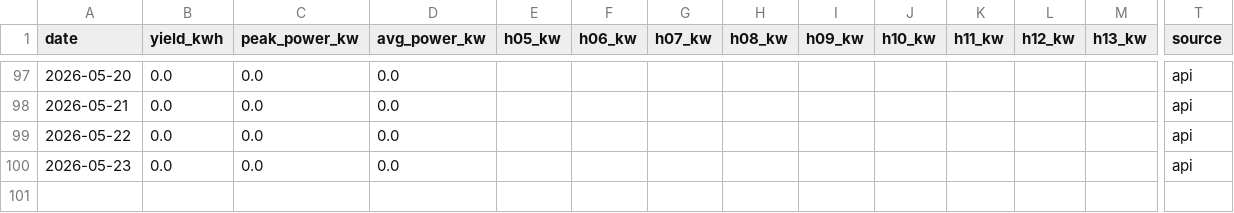
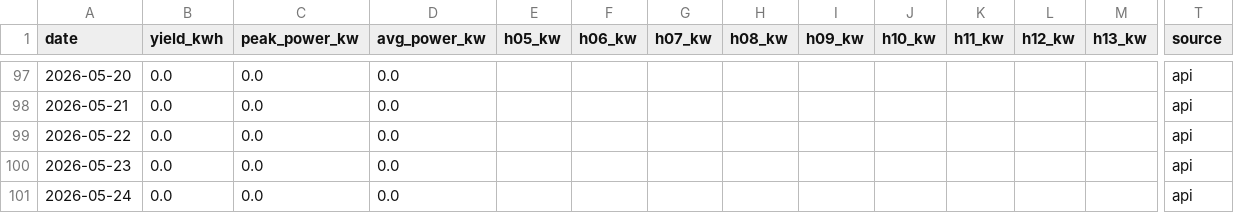
Before and after one commit to bhargavachary/solar-intelligence-oss, a CSV file: data/energy_history.csv, drawn as a sheet; only a part is shown, gaps mark what is left out; rows hold the shown columns only; the diff names each change by its address in the sheet, - before the commit and + after, or states it on an @@ line.

```diff
--- a/data/energy_history.csv
+++ b/data/energy_history.csv
+row 101: 2026-05-24 | 0.0 | 0.0 | 0.0 |  |  |  |  |  |  |  |  |  | api
```
Also changed, not shown: 2 other files.
